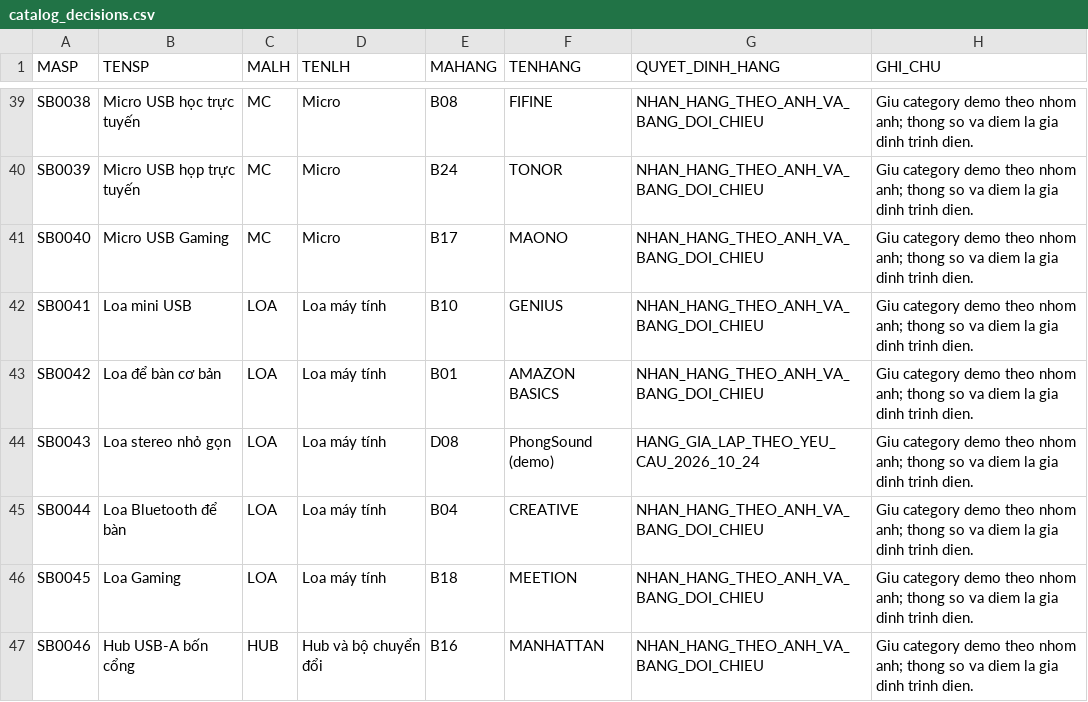
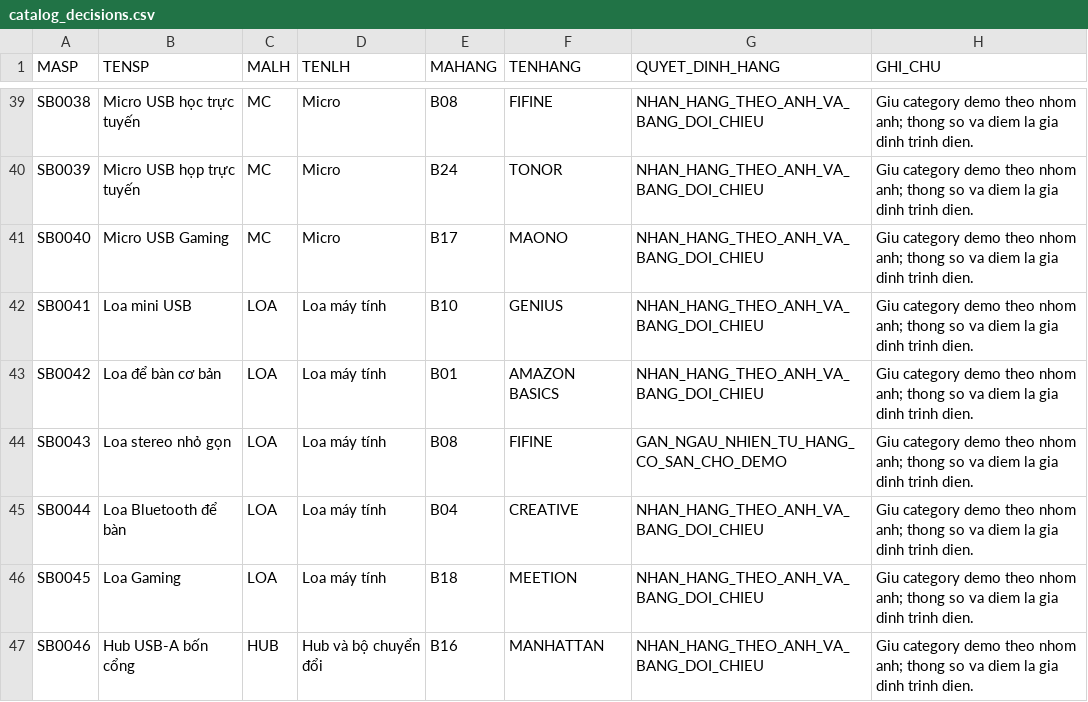
Before and after one commit to Vuong-it/QLBH-OOP, a CSV file: database/demo/catalog_decisions.csv, drawn as a sheet; only a part is shown, gaps mark what is left out; the diff covers the shown part only.

Commit message:
fix: assign missing demo product brands randomly from existing brands
Remove invented brand names; preserve previously identified product brands.

```diff
--- a/database/demo/catalog_decisions.csv
+++ b/database/demo/catalog_decisions.csv
@@ -43,3 +43,3 @@ MASP,TENSP,MALH,TENLH,MAHANG,TENHANG,QUYET_DINH_HANG,GHI_CHU
 "SB0042","Loa để bàn cơ bản","LOA","Loa máy tính","B01","AMAZON BASICS","NHAN_HANG_THEO_ANH_VA_BANG_DOI_CHIEU","Giu category demo theo nhom anh; thong so va diem la gia dinh trinh dien."
-"SB0043","Loa stereo nhỏ gọn","LOA","Loa máy tính","D08","PhongSound (demo)","HANG_GIA_LAP_THEO_YEU_CAU_2026_10_24","Giu category demo theo nhom anh; thong so va diem la gia dinh trinh dien."
+"SB0043","Loa stereo nhỏ gọn","LOA","Loa máy tính","B08","FIFINE","GAN_NGAU_NHIEN_TU_HANG_CO_SAN_CHO_DEMO","Giu category demo theo nhom anh; thong so va diem la gia dinh trinh dien."
 "SB0044","Loa Bluetooth để bàn","LOA","Loa máy tính","B04","CREATIVE","NHAN_HANG_THEO_ANH_VA_BANG_DOI_CHIEU","Giu category demo theo nhom anh; thong so va diem la gia dinh trinh dien."
```
Also changed, not shown: 87 edited cells elsewhere in this file, database/demo/products.tsv, 8 other files.
